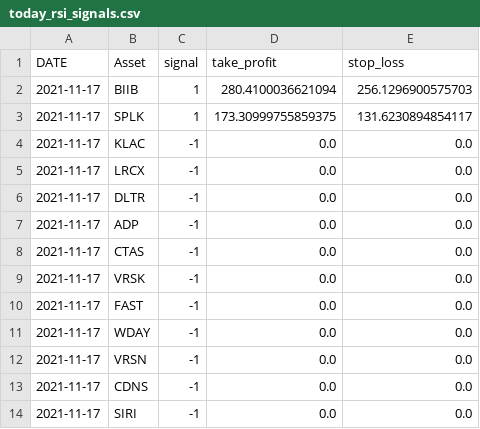
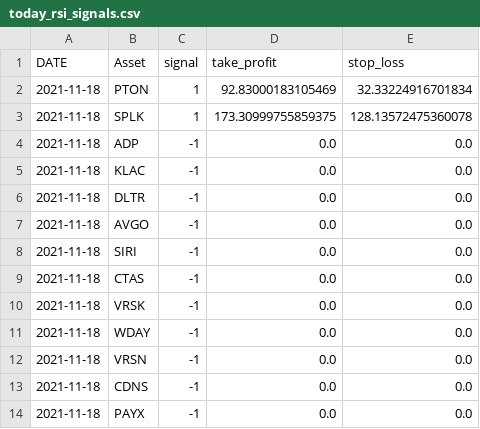
Before and after one commit to iwasnothing/ts-prediction-rsi, a CSV file: today_rsi_signals.csv, drawn as a sheet.

Commit message:
new signals files

```diff
--- a/today_rsi_signals.csv
+++ b/today_rsi_signals.csv
@@ -1,14 +1,14 @@
 DATE,Asset,signal,take_profit,stop_loss
-2021-11-17,BIIB,1,280.4100036621094,256.1296900575703
-2021-11-17,SPLK,1,173.30999755859375,131.6230894854117
-2021-11-17,KLAC,-1,0.0,0.0
-2021-11-17,LRCX,-1,0.0,0.0
-2021-11-17,DLTR,-1,0.0,0.0
-2021-11-17,ADP,-1,0.0,0.0
-2021-11-17,CTAS,-1,0.0,0.0
-2021-11-17,VRSK,-1,0.0,0.0
-2021-11-17,FAST,-1,0.0,0.0
-2021-11-17,WDAY,-1,0.0,0.0
-2021-11-17,VRSN,-1,0.0,0.0
-2021-11-17,CDNS,-1,0.0,0.0
-2021-11-17,SIRI,-1,0.0,0.0
+2021-11-18,PTON,1,92.83000183105469,32.33224916701834
+2021-11-18,SPLK,1,173.30999755859375,128.13572475360078
+2021-11-18,ADP,-1,0.0,0.0
+2021-11-18,KLAC,-1,0.0,0.0
+2021-11-18,DLTR,-1,0.0,0.0
+2021-11-18,AVGO,-1,0.0,0.0
+2021-11-18,SIRI,-1,0.0,0.0
+2021-11-18,CTAS,-1,0.0,0.0
+2021-11-18,VRSK,-1,0.0,0.0
+2021-11-18,WDAY,-1,0.0,0.0
+2021-11-18,VRSN,-1,0.0,0.0
+2021-11-18,CDNS,-1,0.0,0.0
+2021-11-18,PAYX,-1,0.0,0.0
```
Also changed, not shown: 1 other file.
